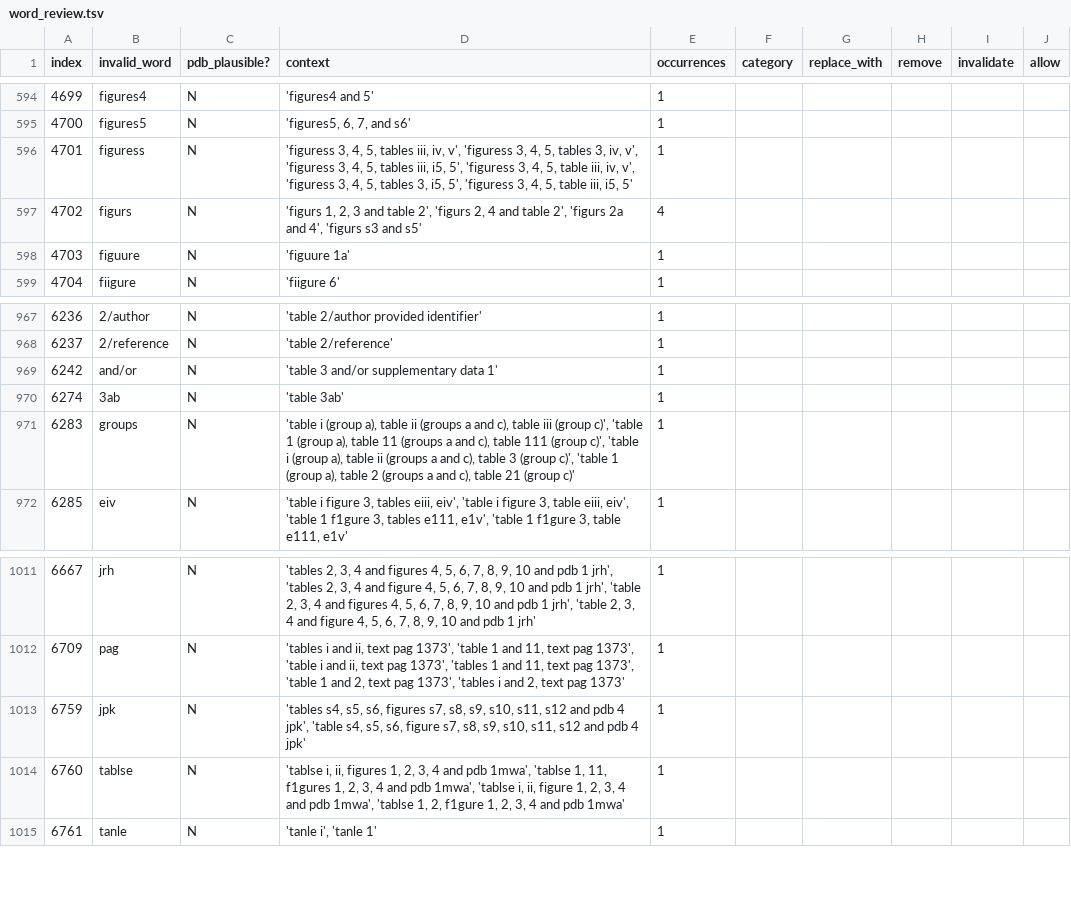
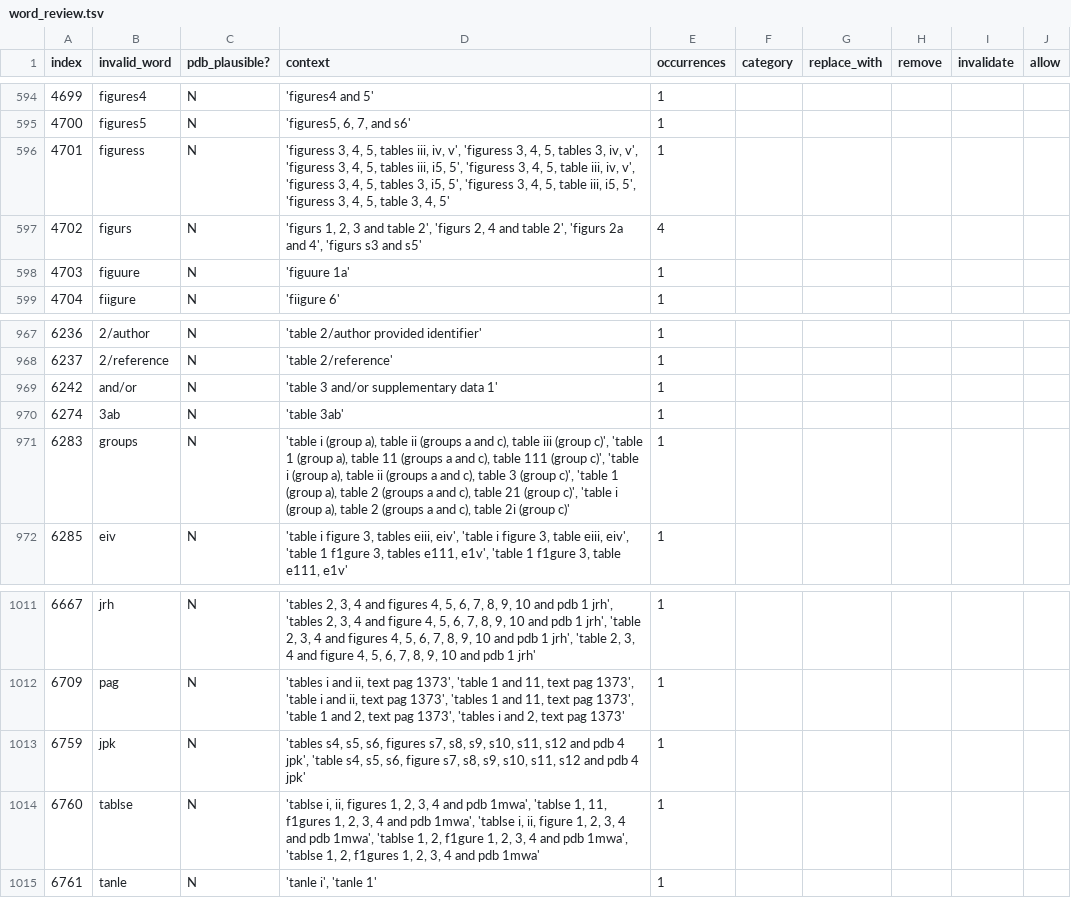
Before and after one commit to sebastianduesing/adp, a TSV file: new/data_loc/output_files/word_review.tsv, drawn as a sheet; only a part is shown, gaps mark what is left out; the diff covers the shown part only.

```diff
--- a/new/data_loc/output_files/word_review.tsv
+++ b/new/data_loc/output_files/word_review.tsv
@@ -595,3 +595,3 @@ index	invalid_word	pdb_plausible?	context	occurrences	category	replace_with	remo
 4700	figures5	N	'figures5, 6, 7, and s6'	1					
-4701	figuress	N	'figuress 3, 4, 5, tables iii, iv, v', 'figuress 3, 4, 5, tables 3, iv, v', 'figuress 3, 4, 5, tables iii, i5, 5', 'figuress 3, 4, 5, table iii, iv, v', 'figuress 3, 4, 5, tables 3, i5, 5', 'figuress 3, 4, 5, table iii, i5, 5'	1					
+4701	figuress	N	'figuress 3, 4, 5, tables iii, iv, v', 'figuress 3, 4, 5, tables 3, iv, v', 'figuress 3, 4, 5, tables iii, i5, 5', 'figuress 3, 4, 5, table iii, iv, v', 'figuress 3, 4, 5, tables 3, i5, 5', 'figuress 3, 4, 5, table iii, i5, 5', 'figuress 3, 4, 5, table 3, 4, 5'	1					
 4702	figurs	N	'figurs 1, 2, 3 and table 2', 'figurs 2, 4 and table 2', 'figurs 2a and 4', 'figurs s3 and s5'	4					
@@ -970,3 +970,3 @@ index	invalid_word	pdb_plausible?	context	occurrences	category	replace_with	remo
 6274	3ab	N	'table 3ab'	1					
-6283	groups	N	'table i (group a), table ii (groups a and c), table iii (group c)', 'table 1 (group a), table 11 (groups a and c), table 111 (group c)', 'table i (group a), table ii (groups a and c), table 3 (group c)', 'table 1 (group a), table 2 (groups a and c), table 21 (group c)'	1					
+6283	groups	N	'table i (group a), table ii (groups a and c), table iii (group c)', 'table 1 (group a), table 11 (groups a and c), table 111 (group c)', 'table i (group a), table ii (groups a and c), table 3 (group c)', 'table 1 (group a), table 2 (groups a and c), table 21 (group c)', 'table i (group a), table 2 (groups a and c), table 2i (group c)'	1					
 6285	eiv	N	'table i figure 3, tables eiii, eiv', 'table i figure 3, table eiii, eiv', 'table 1 f1gure 3, tables e111, e1v', 'table 1 f1gure 3, table e111, e1v'	1					
@@ -1013,3 +1013,3 @@ index	invalid_word	pdb_plausible?	context	occurrences	category	replace_with	remo
 6759	jpk	N	'tables s4, s5, s6, figures s7, s8, s9, s10, s11, s12 and pdb 4 jpk', 'table s4, s5, s6, figure s7, s8, s9, s10, s11, s12 and pdb 4 jpk'	1					
-6760	tablse	N	'tablse i, ii, figures 1, 2, 3, 4 and pdb 1mwa', 'tablse 1, 11, f1gures 1, 2, 3, 4 and pdb 1mwa', 'tablse i, ii, figure 1, 2, 3, 4 and pdb 1mwa', 'tablse 1, 2, f1gure 1, 2, 3, 4 and pdb 1mwa'	1					
+6760	tablse	N	'tablse i, ii, figures 1, 2, 3, 4 and pdb 1mwa', 'tablse 1, 11, f1gures 1, 2, 3, 4 and pdb 1mwa', 'tablse i, ii, figure 1, 2, 3, 4 and pdb 1mwa', 'tablse 1, 2, f1gure 1, 2, 3, 4 and pdb 1mwa', 'tablse 1, 2, f1gures 1, 2, 3, 4 and pdb 1mwa'	1					
 6761	tanle	N	'tanle i', 'tanle 1'	1					
```
Also changed, not shown: 9 edited cells elsewhere in this file, 1 other file.
